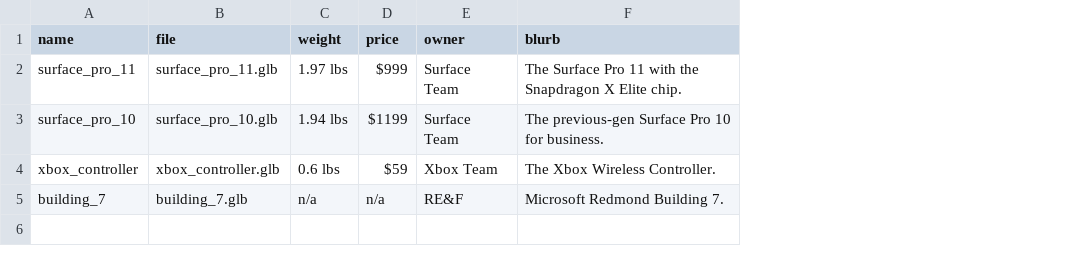
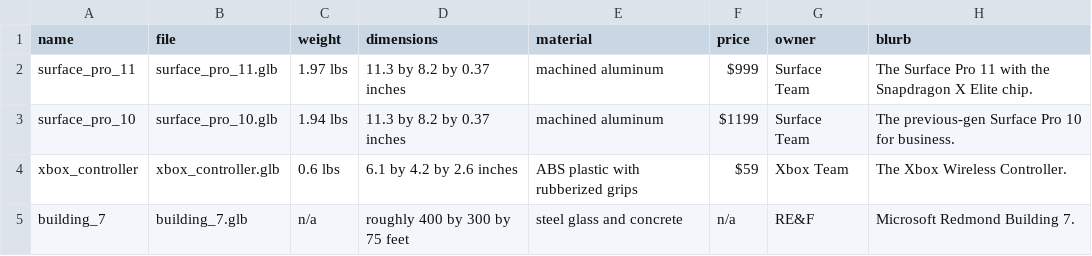
Before and after one commit to j-nette/ClipV.I.S., a CSV file: agent/models.csv, drawn as a sheet; the diff names each change by its address in the sheet, - before the commit and + after, or states it on an @@ line.

```diff
--- a/agent/models.csv
+++ b/agent/models.csv
+column D (dimensions), rows 2-5: 11.3 by 8.2 by 0.37 inches | 11.3 by 8.2 by 0.37 inches | 6.1 by 4.2 by 2.6 inches | roughly 400 by 300 by 75 feet
+column E (material), rows 2-5: machined aluminum | machined aluminum | ABS plastic with rubberized grips | steel glass and concrete
```
Also changed, not shown: 8 other files.
